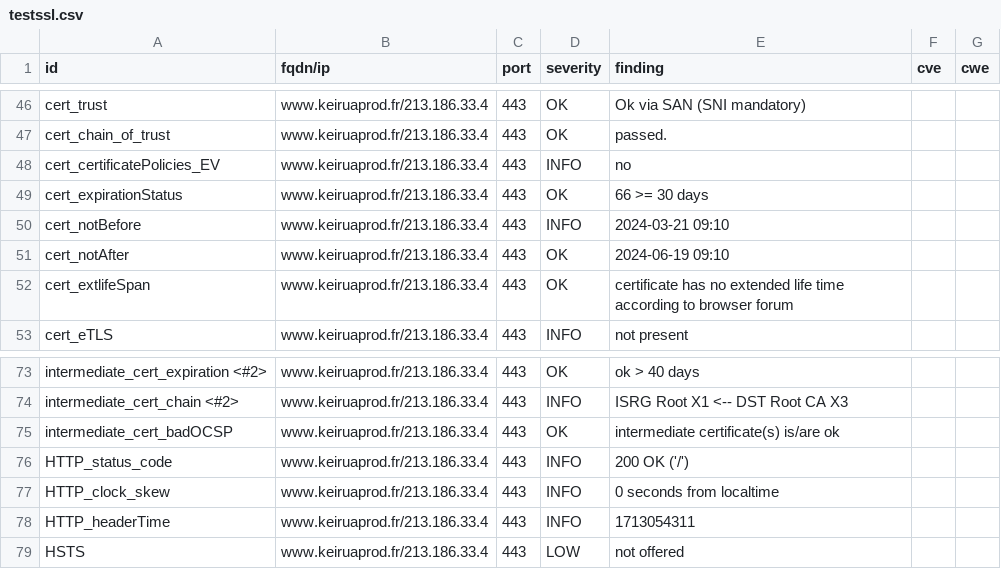
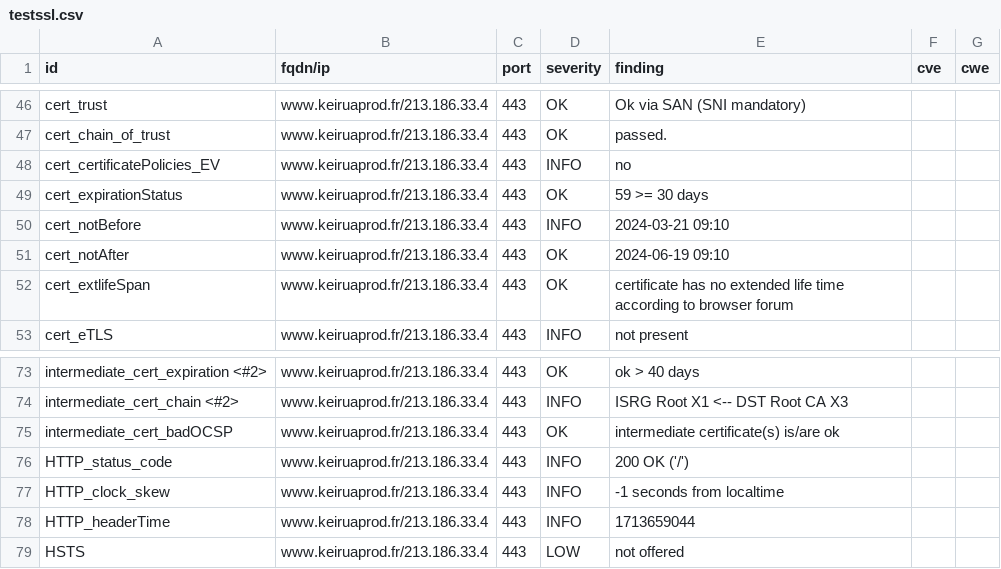
Before and after one commit to Keirua/dashlord-keiruaprod, a CSV file: results/aHR0cHM6Ly93d3cua2VpcnVhcHJvZC5mci9ibG9n/testssl.csv, drawn as a sheet; only a part is shown, gaps mark what is left out.

```diff
--- a/results/aHR0cHM6Ly93d3cua2VpcnVhcHJvZC5mci9ibG9n/testssl.csv
+++ b/results/aHR0cHM6Ly93d3cua2VpcnVhcHJvZC5mci9ibG9n/testssl.csv
@@ -48,3 +48,3 @@
 "cert_certificatePolicies_EV","www.keiruaprod.fr/213.186.33.4","443","INFO","no","",""
-"cert_expirationStatus","www.keiruaprod.fr/213.186.33.4","443","OK","66 >= 30 days","",""
+"cert_expirationStatus","www.keiruaprod.fr/213.186.33.4","443","OK","59 >= 30 days","",""
 "cert_notBefore","www.keiruaprod.fr/213.186.33.4","443","INFO","2024-03-21 09:10","",""
@@ -76,4 +76,4 @@
 "HTTP_status_code","www.keiruaprod.fr/213.186.33.4","443","INFO","200 OK ('/')","",""
-"HTTP_clock_skew","www.keiruaprod.fr/213.186.33.4","443","INFO","0 seconds from localtime","",""
-"HTTP_headerTime","www.keiruaprod.fr/213.186.33.4","443","INFO","1713054311","",""
+"HTTP_clock_skew","www.keiruaprod.fr/213.186.33.4","443","INFO","-1 seconds from localtime","",""
+"HTTP_headerTime","www.keiruaprod.fr/213.186.33.4","443","INFO","1713659044","",""
 "HSTS","www.keiruaprod.fr/213.186.33.4","443","LOW","not offered","",""
```
Also changed, not shown: 13 other files.
